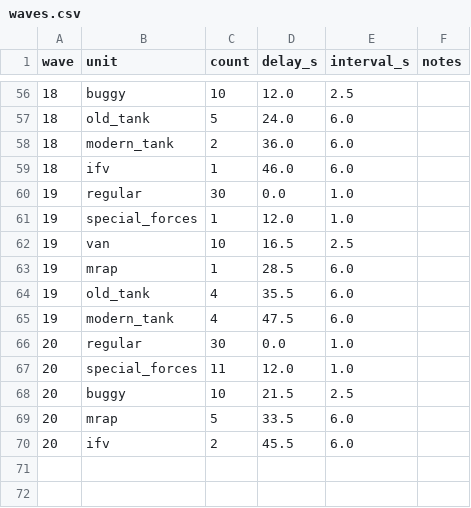
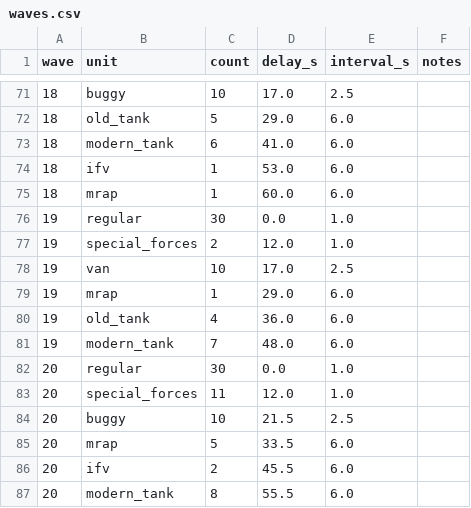
Before and after one commit to yaron1mo/treeline, a CSV file: unity/Assets/Data/waves.csv, drawn as a sheet; only a part is shown, gaps mark what is left out; the diff covers the shown part only.

Commit message:
mistral/economy-1: iteration 3 - new wave counts from the fitted cost model

```diff
--- a/unity/Assets/Data/waves.csv
+++ b/unity/Assets/Data/waves.csv
@@ -56,11 +71,12 @@ wave,unit,count,delay_s,interval_s,notes
-18,buggy,10,12.0,2.5,
-18,old_tank,5,24.0,6.0,
-18,modern_tank,2,36.0,6.0,
-18,ifv,1,46.0,6.0,
+18,buggy,10,17.0,2.5,
+18,old_tank,5,29.0,6.0,
+18,modern_tank,6,41.0,6.0,
+18,ifv,1,53.0,6.0,
+18,mrap,1,60.0,6.0,
 19,regular,30,0.0,1.0,
-19,special_forces,1,12.0,1.0,
-19,van,10,16.5,2.5,
-19,mrap,1,28.5,6.0,
-19,old_tank,4,35.5,6.0,
-19,modern_tank,4,47.5,6.0,
+19,special_forces,2,12.0,1.0,
+19,van,10,17.0,2.5,
+19,mrap,1,29.0,6.0,
+19,old_tank,4,36.0,6.0,
+19,modern_tank,7,48.0,6.0,
 20,regular,30,0.0,1.0,
@@ -70 +86,2 @@ wave,unit,count,delay_s,interval_s,notes
 20,ifv,2,45.5,6.0,
+20,modern_tank,8,55.5,6.0,
```
Also changed, not shown: 15 added rows and 36 edited cells elsewhere in this file.
